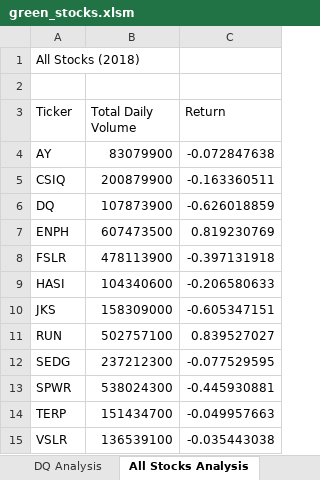
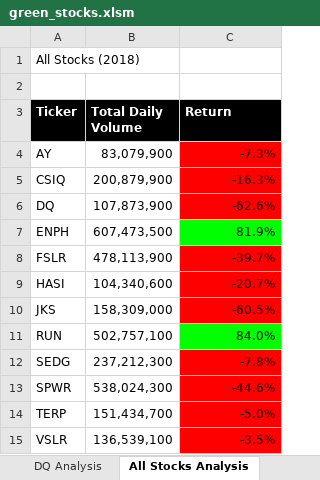
Before and after one commit to squishykins/stock-analysis, an Excel workbook: green_stocks.xlsm, sheet All Stocks Analysis, drawn as a sheet; values as stored, in another font and other column widths than the file's, no borders; the diff names each change by its address in the sheet, - before the commit and + after, or states it on an @@ line.

Commit message:
Add files via upload

```diff
--- a/green_stocks.xlsm (sheet All Stocks Analysis)
+++ b/green_stocks.xlsm (sheet All Stocks Analysis)
@@ A3:C3 fill: none → #000000, bold: off → on, text colour: black → #FFFFFF @@
-B4 (Total Daily Volume): 83079900
+B4 (Total Daily Volume): 83,079,900
-C4 (Return): -0.072847638
+C4 (Return): -7.3%
-C4:C6 fill: none
+C4:C6 fill: #FF0000
-B5 (Total Daily Volume): 200879900
+B5 (Total Daily Volume): 200,879,900
-C5 (Return): -0.163360511
+C5 (Return): -16.3%
-B6 (Total Daily Volume): 107873900
+B6 (Total Daily Volume): 107,873,900
-C6 (Return): -0.626018859
+C6 (Return): -62.6%
-B7 (Total Daily Volume): 607473500
+B7 (Total Daily Volume): 607,473,500
-C7 (Return): 0.819230769
+C7 (Return): 81.9%
-C7 fill: none
+C7 fill: #00FF00
-B8 (Total Daily Volume): 478113900
+B8 (Total Daily Volume): 478,113,900
-C8 (Return): -0.397131918
+C8 (Return): -39.7%
-C8:C10 fill: none
+C8:C10 fill: #FF0000
-B9 (Total Daily Volume): 104340600
+B9 (Total Daily Volume): 104,340,600
-C9 (Return): -0.206580633
+C9 (Return): -20.7%
-B10 (Total Daily Volume): 158309000
+B10 (Total Daily Volume): 158,309,000
-C10 (Return): -0.605347151
+C10 (Return): -60.5%
-B11 (Total Daily Volume): 502757100
+B11 (Total Daily Volume): 502,757,100
-C11 (Return): 0.839527027
+C11 (Return): 84.0%
-C11 fill: none
+C11 fill: #00FF00
-B12 (Total Daily Volume): 237212300
+B12 (Total Daily Volume): 237,212,300
-C12 (Return): -0.077529595
+C12 (Return): -7.8%
-C12:C15 fill: none
+C12:C15 fill: #FF0000
-B13 (Total Daily Volume): 538024300
+B13 (Total Daily Volume): 538,024,300
-C13 (Return): -0.445930881
+C13 (Return): -44.6%
-B14 (Total Daily Volume): 151434700
+B14 (Total Daily Volume): 151,434,700
-C14 (Return): -0.049957663
+C14 (Return): -5.0%
-B15 (Total Daily Volume): 136539100
+B15 (Total Daily Volume): 136,539,100
-C15 (Return): -0.035443038
+C15 (Return): -3.5%
```
